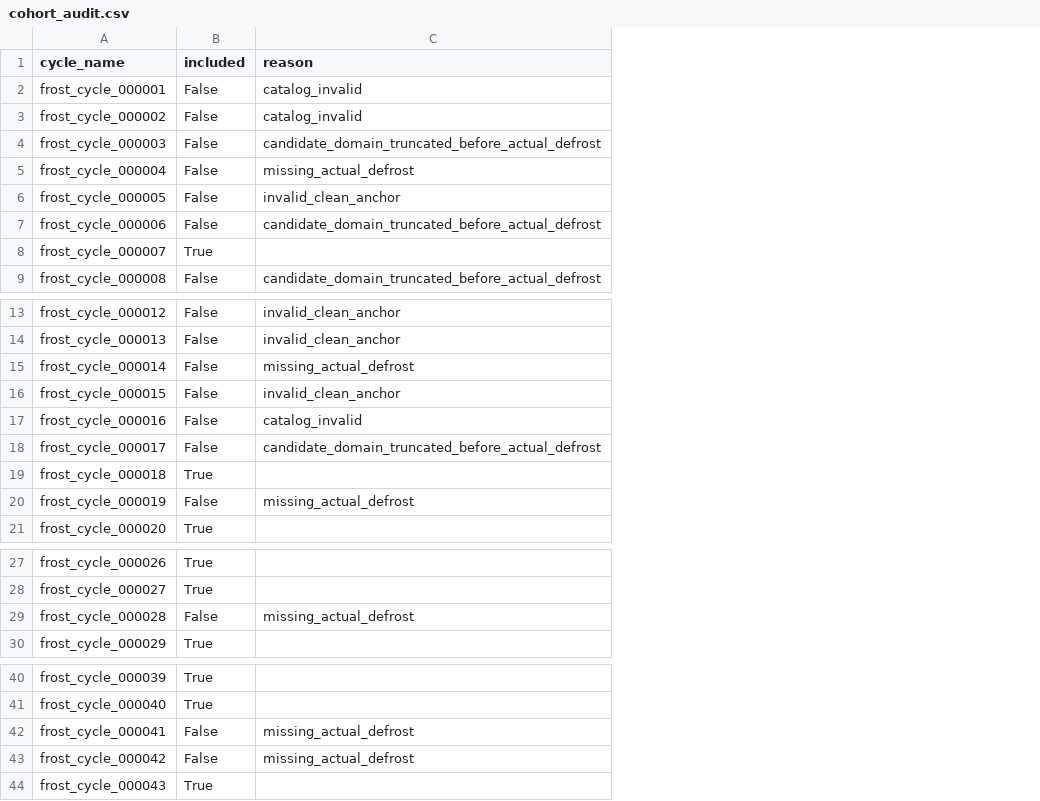
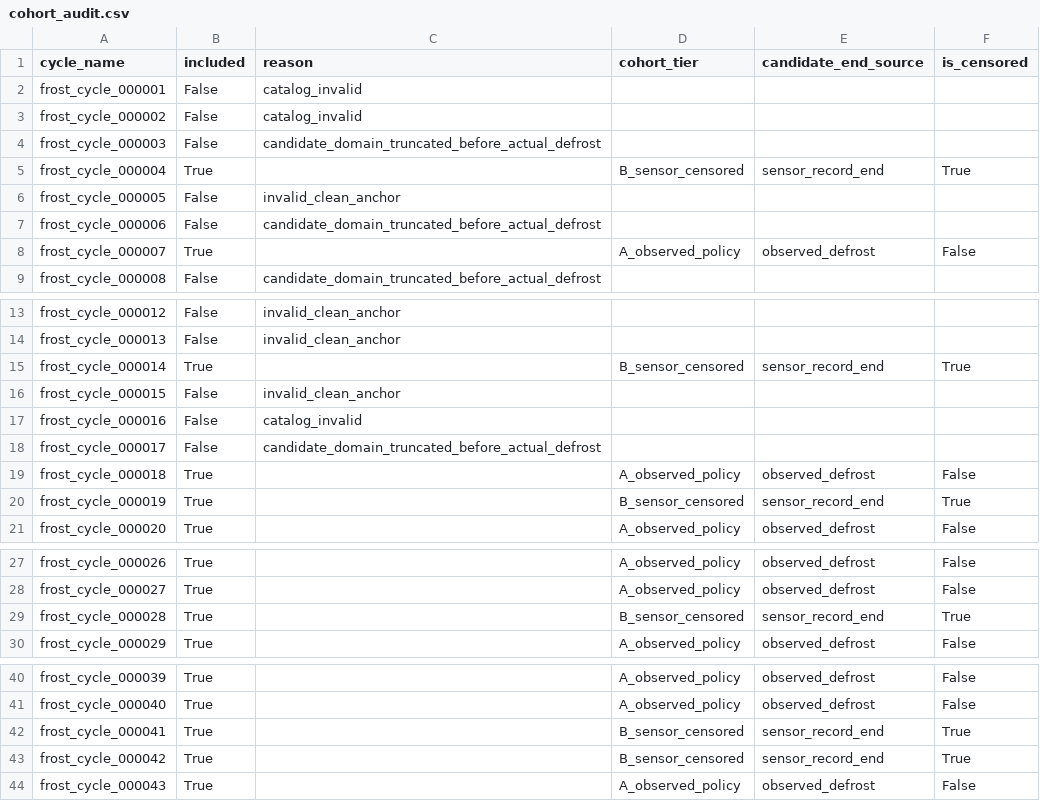
Before and after one commit to Cru1sin/Deforesting, a CSV file: report/raw_optimal_defrost/source_data/cohort_audit.csv, drawn as a sheet; only a part is shown, gaps mark what is left out; the diff covers the shown part only; the diff names each change by its address in the sheet, - before the commit and + after, or states it on an @@ line.

```diff
--- a/report/raw_optimal_defrost/source_data/cohort_audit.csv
+++ b/report/raw_optimal_defrost/source_data/cohort_audit.csv
+column D (cohort_tier), rows 5-8: B_sensor_censored |  |  | A_observed_policy; rows 15-21: B_sensor_censored |  |  |  | A_observed_policy | B_sensor_censored | A_observed_policy; rows 27-30: A_observed_policy | A_observed_policy | B_sensor_censored | A_observed_policy; rows 40-44: A_observed_policy | A_observed_policy | B_sensor_censored | B_sensor_censored | A_observed_policy
+column E (candidate_end_source), rows 5-8: sensor_record_end |  |  | observed_defrost; rows 15-21: sensor_record_end |  |  |  | observed_defrost | sensor_record_end | observed_defrost; rows 27-30: observed_defrost | observed_defrost | sensor_record_end | observed_defrost; rows 40-44: observed_defrost | observed_defrost | sensor_record_end | sensor_record_end | observed_defrost
+column F (is_censored), rows 5-8: True |  |  | False; rows 15-21: True |  |  |  | False | True | False; rows 27-30: False | False | True | False; rows 40-44: False | False | True | True | False
-B5 (included): False
+B5 (included): True
-C5 (reason): missing_actual_defrost
+C5 (reason): (empty)
-B15 (included): False
+B15 (included): True
-C15 (reason): missing_actual_defrost
+C15 (reason): (empty)
-B20 (included): False
+B20 (included): True
-C20 (reason): missing_actual_defrost
+C20 (reason): (empty)
-B29 (included): False
+B29 (included): True
-C29 (reason): missing_actual_defrost
+C29 (reason): (empty)
-B42:B43 (included): False
+B42:B43 (included): True
-C42:C43 (reason): missing_actual_defrost
+C42:C43 (reason): (empty)
```
Also changed, not shown: 12 edited cells elsewhere in this file, report/raw_optimal_defrost/source_data/near_optimal_band_sensitivity.csv, 9 other files.
